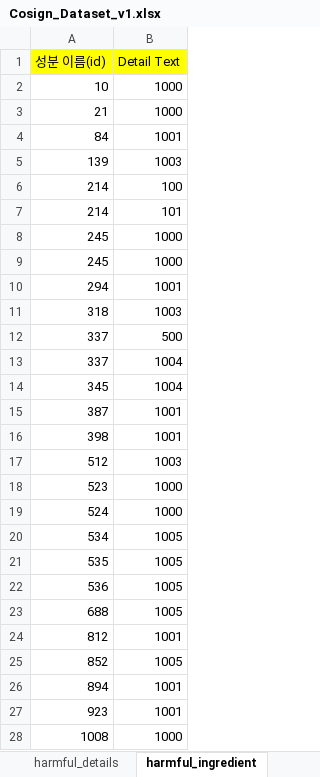
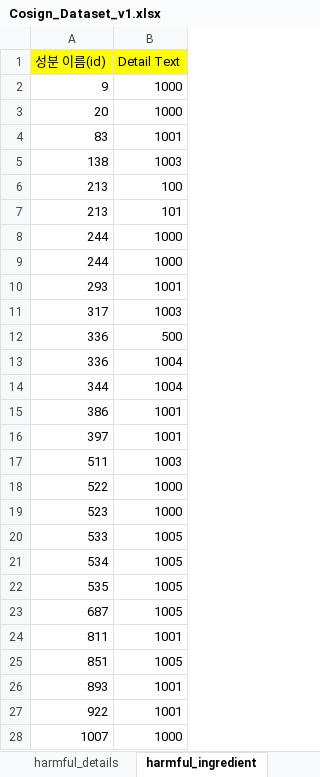
Before and after one commit to DATE-Naeun/Naeun-SERVER, an Excel workbook: src/main/resources/Cosign_Dataset_v1.xlsx, sheet harmful_ingredient, drawn as a sheet; only a part is shown; values as stored, in another font and other column widths than the file's, no borders; charts and pictures not drawn; removed rows and columns are numbered as before the commit, all else as after; the diff covers the shown part only; the diff names each change by its address in the sheet, - before the commit and + after, or states it on an @@ line.

Commit message:
[FEAT] Add InitIngredientDb - 스프레드 시트 수정(성분명 수정) - 성분 데이터 DB 등록 - 기존 InitIngrSampleDb의 Init 부분 주석 처리

```diff
--- a/src/main/resources/Cosign_Dataset_v1.xlsx (sheet harmful_ingredient)
+++ b/src/main/resources/Cosign_Dataset_v1.xlsx (sheet harmful_ingredient)
-A2 (성분 이름(id)): 10
+A2 (성분 이름(id)): 9
-A3 (성분 이름(id)): 21
+A3 (성분 이름(id)): 20
-A4 (성분 이름(id)): 84
+A4 (성분 이름(id)): 83
-A5 (성분 이름(id)): 139
+A5 (성분 이름(id)): 138
-A6:A7 (성분 이름(id)): 214
+A6:A7 (성분 이름(id)): 213
-A8:A9 (성분 이름(id)): 245
+A8:A9 (성분 이름(id)): 244
-A10 (성분 이름(id)): 294
+A10 (성분 이름(id)): 293
-A11 (성분 이름(id)): 318
+A11 (성분 이름(id)): 317
-A12:A13 (성분 이름(id)): 337
+A12:A13 (성분 이름(id)): 336
-A14 (성분 이름(id)): 345
+A14 (성분 이름(id)): 344
-A15 (성분 이름(id)): 387
+A15 (성분 이름(id)): 386
-A16 (성분 이름(id)): 398
+A16 (성분 이름(id)): 397
-A17 (성분 이름(id)): 512
+A17 (성분 이름(id)): 511
+row 18: 522 | 1000
-row 19: 524 | 1000
+row 20: 533 | 1005
-A23 (성분 이름(id)): 536
+A23 (성분 이름(id)): 687
-row 23: 688 | 1005
-A24 (성분 이름(id)): 812
+A24 (성분 이름(id)): 811
-A25 (성분 이름(id)): 852
+A25 (성분 이름(id)): 851
-A26 (성분 이름(id)): 894
+A26 (성분 이름(id)): 893
-A27 (성분 이름(id)): 923
+A27 (성분 이름(id)): 922
-A28 (성분 이름(id)): 1008
+A28 (성분 이름(id)): 1007
```
Also changed, not shown: 4 added rows, 4 removed rows and 81 edited cells elsewhere in this sheet, sheet cosmetics_ingredients, sheet active_ingredient, sheet ingredients, charts or pictures, 2 other files.
